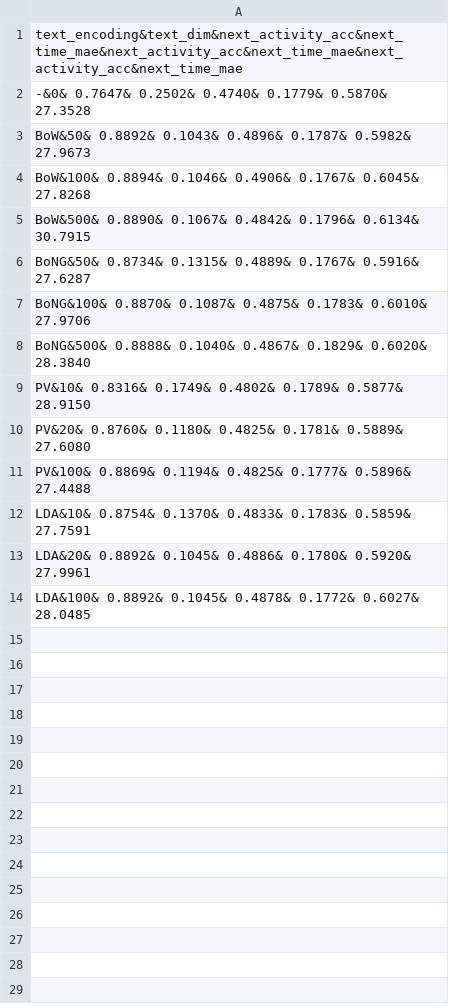
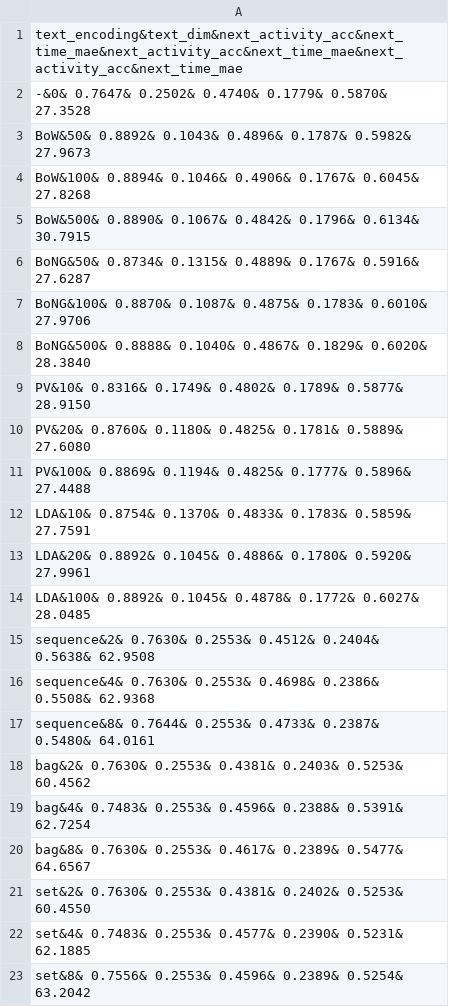
Before and after one commit to davidgeorgi/thesis, a CSV file: thesis/data/next_event_all.csv, drawn as a sheet; the diff names each change by its address in the sheet, - before the commit and + after, or states it on an @@ line.

```diff
--- a/thesis/data/next_event_all.csv
+++ b/thesis/data/next_event_all.csv
+row 15: sequence&2& 0.7630& 0.2553& 0.4512& 0.2404& 0.5638& 62.9508
+row 16: sequence&4& 0.7630& 0.2553& 0.4698& 0.2386& 0.5508& 62.9368
+row 17: sequence&8& 0.7644& 0.2553& 0.4733& 0.2387& 0.5480& 64.0161
+row 18: bag&2& 0.7630& 0.2553& 0.4381& 0.2403& 0.5253& 60.4562
+row 19: bag&4& 0.7483& 0.2553& 0.4596& 0.2388& 0.5391& 62.7254
+row 20: bag&8& 0.7630& 0.2553& 0.4617& 0.2389& 0.5477& 64.6567
+row 21: set&2& 0.7630& 0.2553& 0.4381& 0.2402& 0.5253& 60.4550
+row 22: set&4& 0.7483& 0.2553& 0.4577& 0.2390& 0.5231& 62.1885
+row 23: set&8& 0.7556& 0.2553& 0.4596& 0.2389& 0.5254& 63.2042
```
Also changed, not shown: thesis/data/outcome_cycle_time_all.csv, thesis/data/prefix_admissions.csv, 5 other files.
